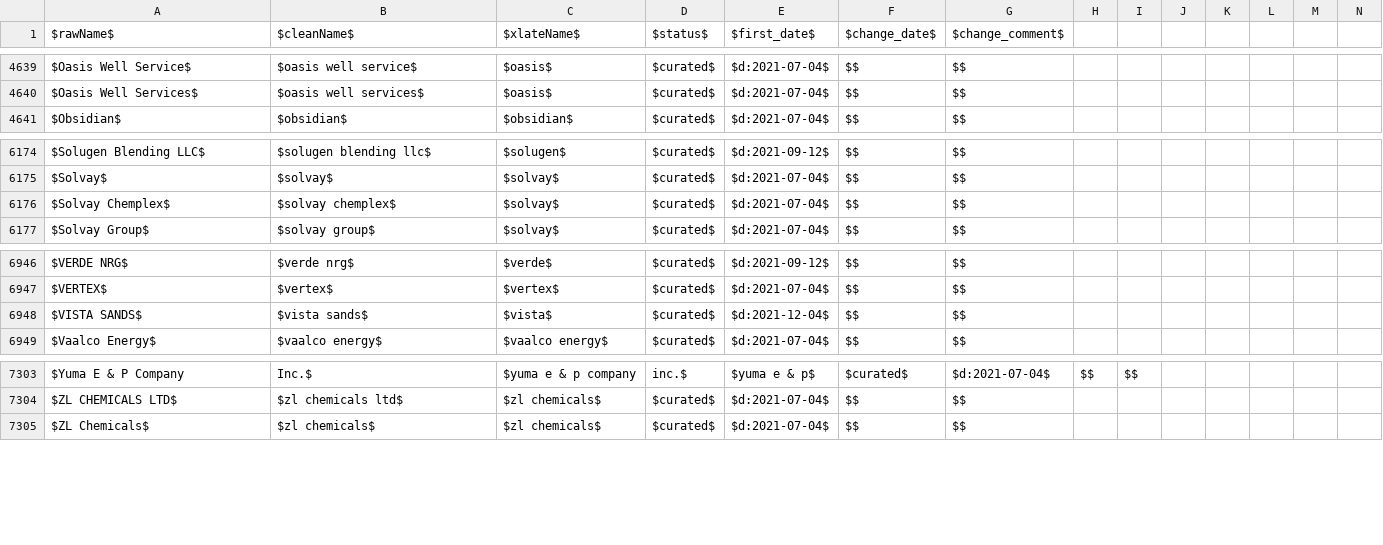
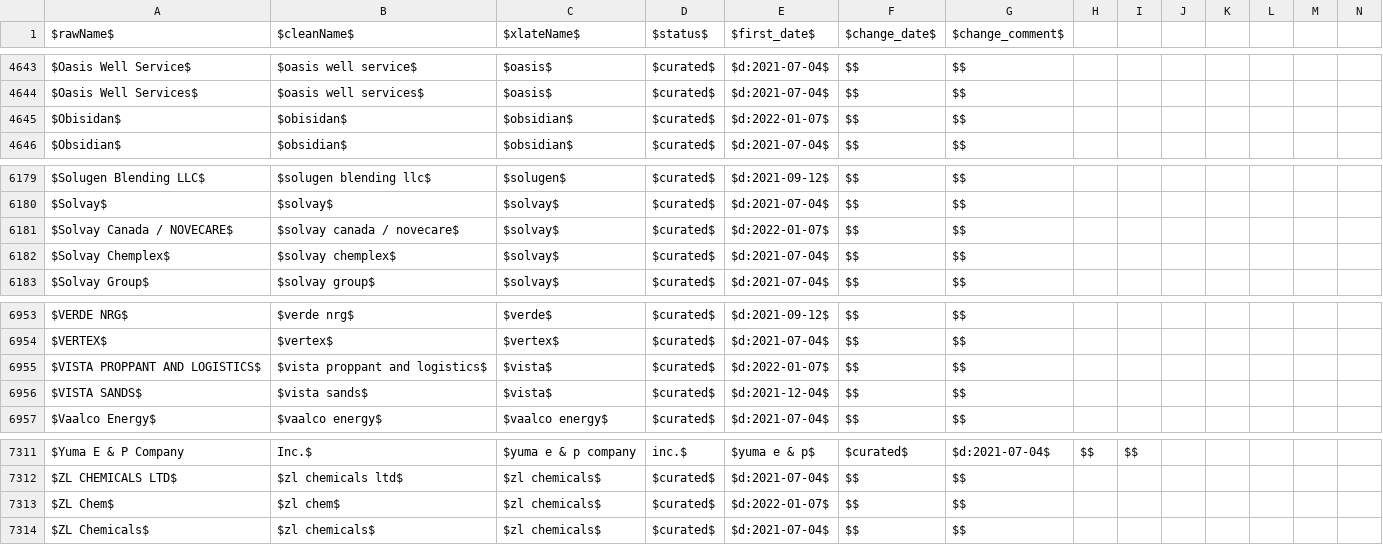
Before and after one commit to gwallison/openFF-curation, a CSV file: company_xlate.csv, drawn as a sheet; only a part is shown, gaps mark what is left out; the diff covers the shown part only; the diff names each change by its address in the sheet, - before the commit and + after, or states it on an @@ line.

```diff
--- a/company_xlate.csv
+++ b/company_xlate.csv
+row 4645: $Obisidan$ | $obisidan$ | $obsidian$ | $curated$ | $d:2022-01-07$ | $$ | $$
+row 6181: $Solvay Canada / NOVECARE$ | $solvay canada / novecare$ | $solvay$ | $curated$ | $d:2022-01-07$ | $$ | $$
+row 6955: $VISTA PROPPANT AND LOGISTICS$ | $vista proppant and logistics$ | $vista$ | $curated$ | $d:2022-01-07$ | $$ | $$
+row 7313: $ZL Chem$ | $zl chem$ | $zl chemicals$ | $curated$ | $d:2022-01-07$ | $$ | $$
```
Also changed, not shown: 5 added rows and 12 edited cells elsewhere in this file, CAS_curated.csv, tripwire_summary.csv, 2 other files.
